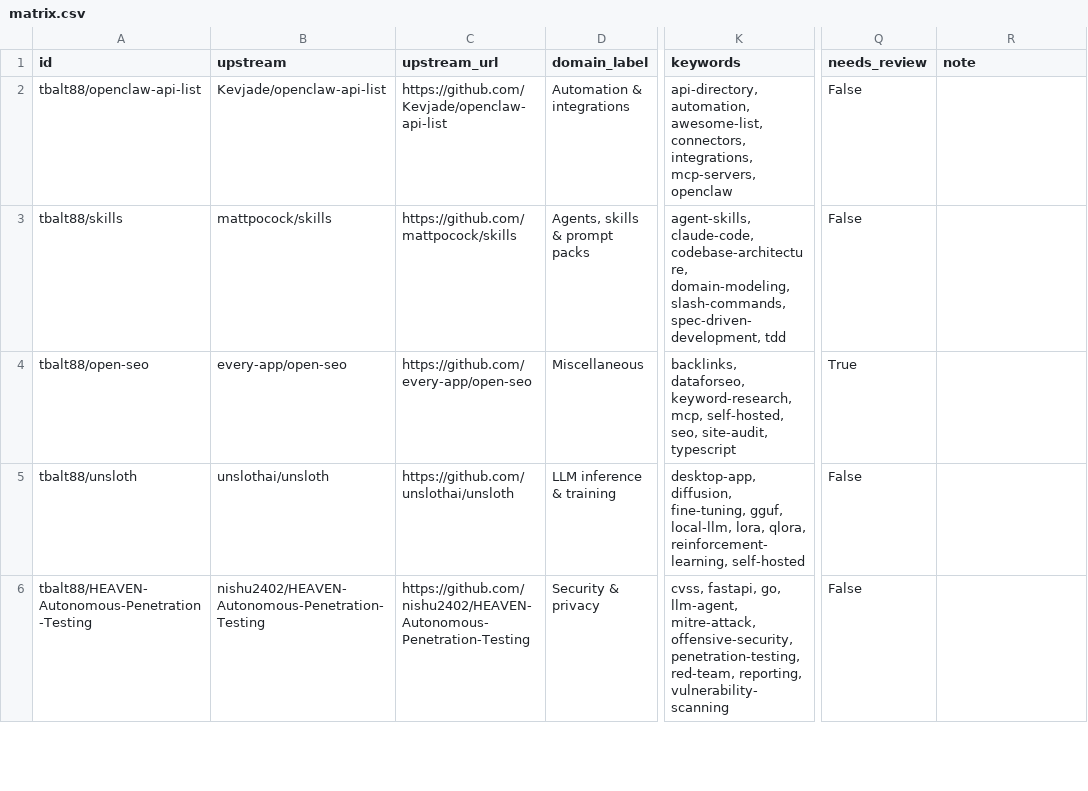
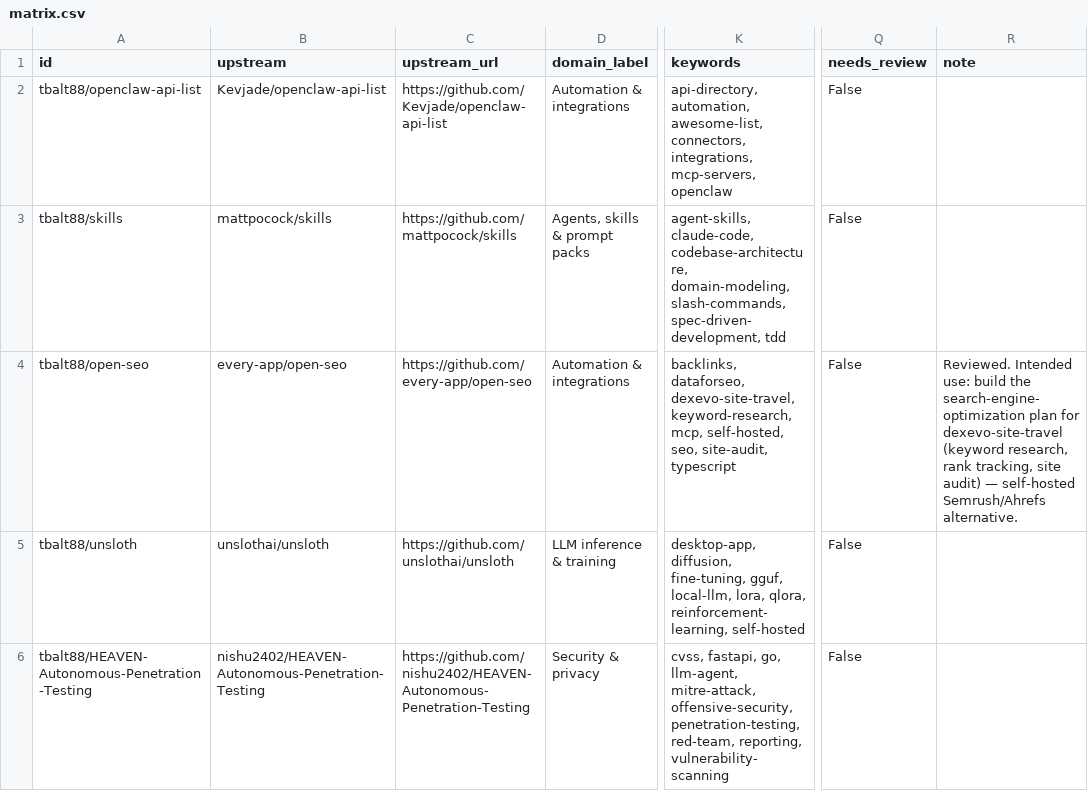
Before and after one commit to tbalt88/fork-atlas, a CSV file: matrix.csv, drawn as a sheet; only a part is shown, gaps mark what is left out; the diff names each change by its address in the sheet, - before the commit and + after, or states it on an @@ line.

```diff
--- a/matrix.csv
+++ b/matrix.csv
-D4 (domain_label): Miscellaneous
+D4 (domain_label): Automation & integrations
-K4 (keywords): backlinks, dataforseo, keyword-research, mcp,…
+K4 (keywords): backlinks, dataforseo, dexevo-site-travel, keyword-research, mcp,…
-Q4 (needs_review): True
+Q4 (needs_review): False
-R4 (note): (empty)
+R4 (note): Reviewed. Intended use: build the search-engine-optimization plan for dexevo-site-travel (keyword research, rank tracking, site audit) — self-hosted Semrush/Ahrefs alternative.
```
Also changed, not shown: 4 other files.
